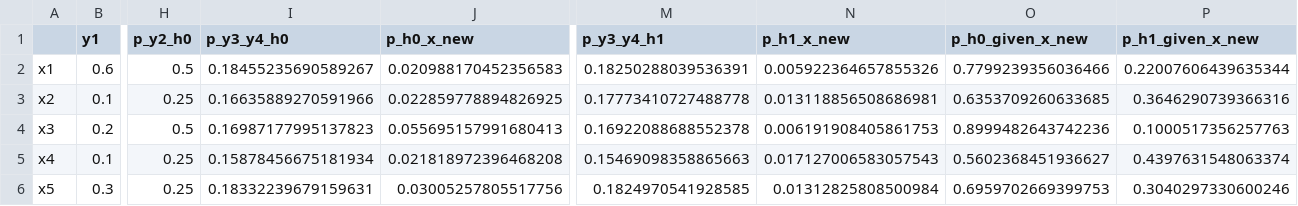
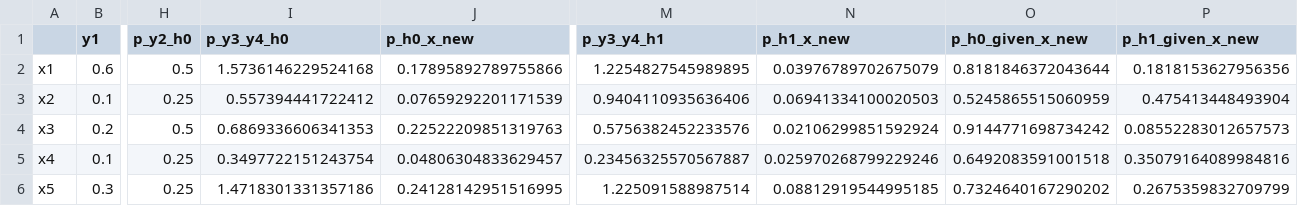
Before and after one commit to Duarte-Almeida/Aprendizagem, a CSV file: hw1/src/output/results.csv, drawn as a sheet; only a part is shown, gaps mark what is left out; the diff covers the shown part only; the diff names each change by its address in the sheet, - before the commit and + after, or states it on an @@ line.

```diff
--- a/hw1/src/output/results.csv
+++ b/hw1/src/output/results.csv
-I2 (p_y3_y4_h0): 0.18455235690589267
+I2 (p_y3_y4_h0): 1.5736146229524168
-J2 (p_h0_x_new): 0.020988170452356583
+J2 (p_h0_x_new): 0.17895892789755866
-M2 (p_y3_y4_h1): 0.18250288039536391
+M2 (p_y3_y4_h1): 1.2254827545989895
-N2 (p_h1_x_new): 0.005922364657855326
+N2 (p_h1_x_new): 0.03976789702675079
-O2 (p_h0_given_x_new): 0.7799239356036466
+O2 (p_h0_given_x_new): 0.8181846372043644
-P2 (p_h1_given_x_new): 0.22007606439635344
+P2 (p_h1_given_x_new): 0.1818153627956356
-I3 (p_y3_y4_h0): 0.16635889270591966
+I3 (p_y3_y4_h0): 0.557394441722412
-J3 (p_h0_x_new): 0.022859778894826925
+J3 (p_h0_x_new): 0.07659292201171539
-M3 (p_y3_y4_h1): 0.17773410727488778
+M3 (p_y3_y4_h1): 0.9404110935636406
-N3 (p_h1_x_new): 0.013118856508686981
+N3 (p_h1_x_new): 0.06941334100020503
-O3 (p_h0_given_x_new): 0.6353709260633685
+O3 (p_h0_given_x_new): 0.5245865515060959
-P3 (p_h1_given_x_new): 0.3646290739366316
+P3 (p_h1_given_x_new): 0.475413448493904
-I4 (p_y3_y4_h0): 0.16987177995137823
+I4 (p_y3_y4_h0): 0.6869336606341353
-J4 (p_h0_x_new): 0.055695157991680413
+J4 (p_h0_x_new): 0.22522209851319763
-M4 (p_y3_y4_h1): 0.16922088688552378
+M4 (p_y3_y4_h1): 0.5756382452233576
-N4 (p_h1_x_new): 0.006191908405861753
+N4 (p_h1_x_new): 0.02106299851592924
-O4 (p_h0_given_x_new): 0.8999482643742236
+O4 (p_h0_given_x_new): 0.9144771698734242
-P4 (p_h1_given_x_new): 0.1000517356257763
+P4 (p_h1_given_x_new): 0.08552283012657573
-I5 (p_y3_y4_h0): 0.15878456675181934
+I5 (p_y3_y4_h0): 0.3497722151243754
-J5 (p_h0_x_new): 0.021818972396468208
+J5 (p_h0_x_new): 0.04806304833629457
-M5 (p_y3_y4_h1): 0.15469098358865663
+M5 (p_y3_y4_h1): 0.23456325570567887
-N5 (p_h1_x_new): 0.017127006583057543
+N5 (p_h1_x_new): 0.025970268799229246
-O5 (p_h0_given_x_new): 0.5602368451936627
+O5 (p_h0_given_x_new): 0.6492083591001518
-P5 (p_h1_given_x_new): 0.4397631548063374
+P5 (p_h1_given_x_new): 0.35079164089984816
-I6 (p_y3_y4_h0): 0.18332239679159631
+I6 (p_y3_y4_h0): 1.4718301331357186
-J6 (p_h0_x_new): 0.03005257805517756
+J6 (p_h0_x_new): 0.24128142951516995
-M6 (p_y3_y4_h1): 0.1824970541928585
+M6 (p_y3_y4_h1): 1.225091588987514
-N6 (p_h1_x_new): 0.01312825808500984
+N6 (p_h1_x_new): 0.08812919544995185
-O6 (p_h0_given_x_new): 0.6959702669399753
+O6 (p_h0_given_x_new): 0.7324640167290202
-P6 (p_h1_given_x_new): 0.3040297330600246
+P6 (p_h1_given_x_new): 0.2675359832709799
```
Also changed, not shown: 30 edited cells elsewhere in this file, 1 other file.
